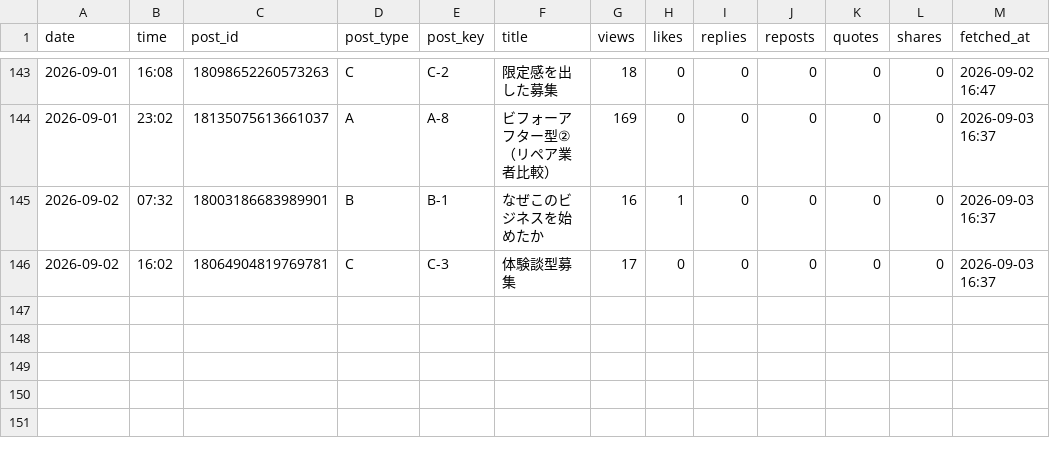
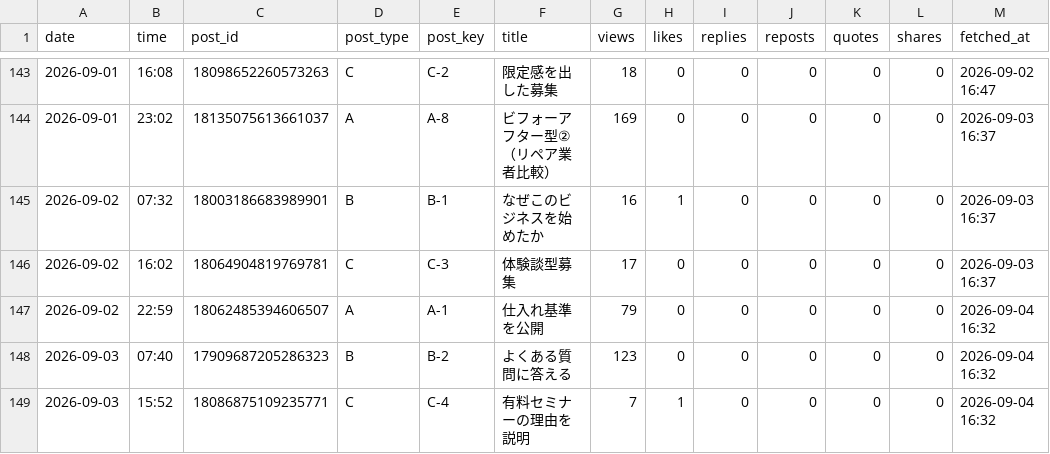
Before and after one commit to vintagegarakuta-gthub/meiryu-threads-auto-post, a CSV file: analytics.csv, drawn as a sheet; only a part is shown, gaps mark what is left out.

```diff
--- a/analytics.csv
+++ b/analytics.csv
@@ -146 +146,4 @@ date,time,post_id,post_type,post_key,title,views,likes,replies,reposts,quotes,sh
 2026-09-02,16:02,18064904819769781,C,C-3,体験談型募集,17,0,0,0,0,0,2026-09-03 16:37
+2026-09-02,22:59,18062485394606507,A,A-1,仕入れ基準を公開,79,0,0,0,0,0,2026-09-04 16:32
+2026-09-03,07:40,17909687205286323,B,B-2,よくある質問に答える,123,0,0,0,0,0,2026-09-04 16:32
+2026-09-03,15:52,18086875109235771,C,C-4,有料セミナーの理由を説明,7,1,0,0,0,0,2026-09-04 16:32
```
